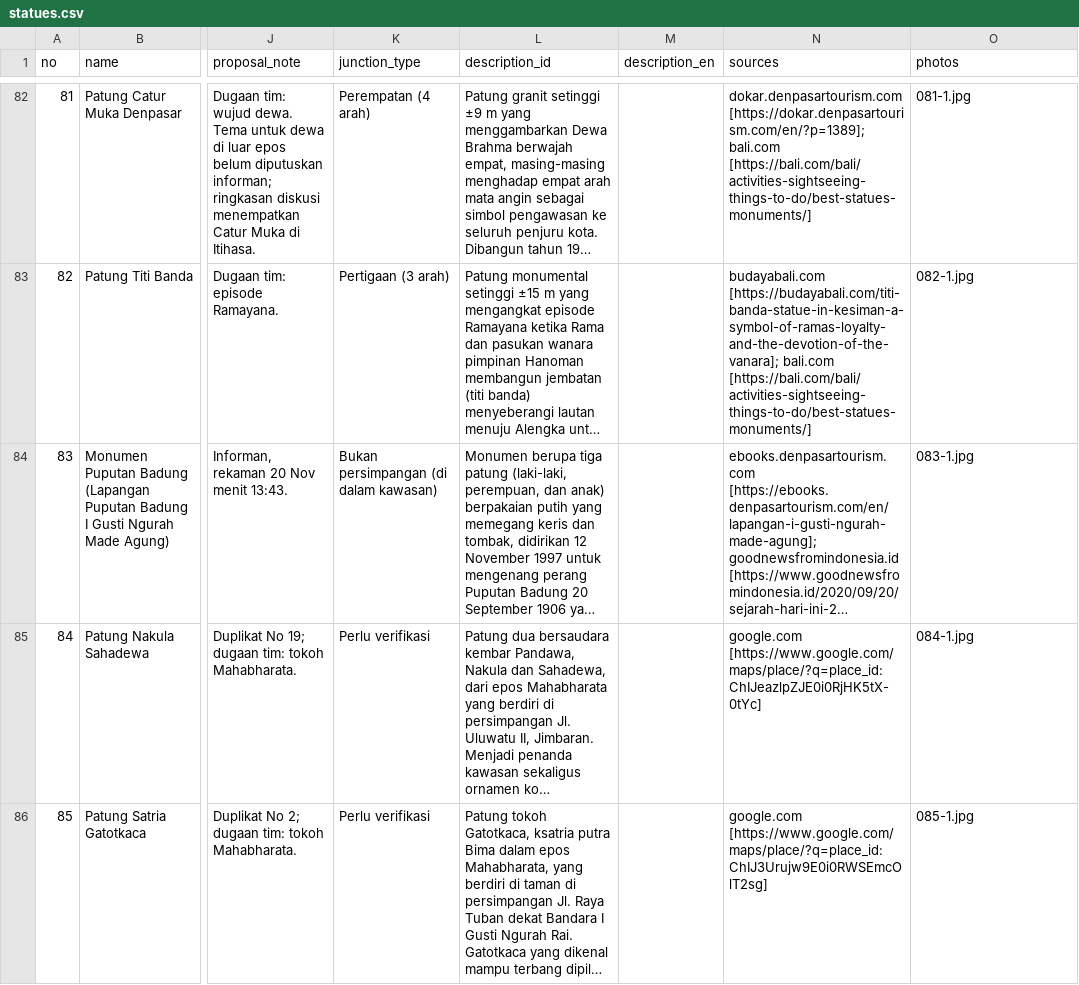
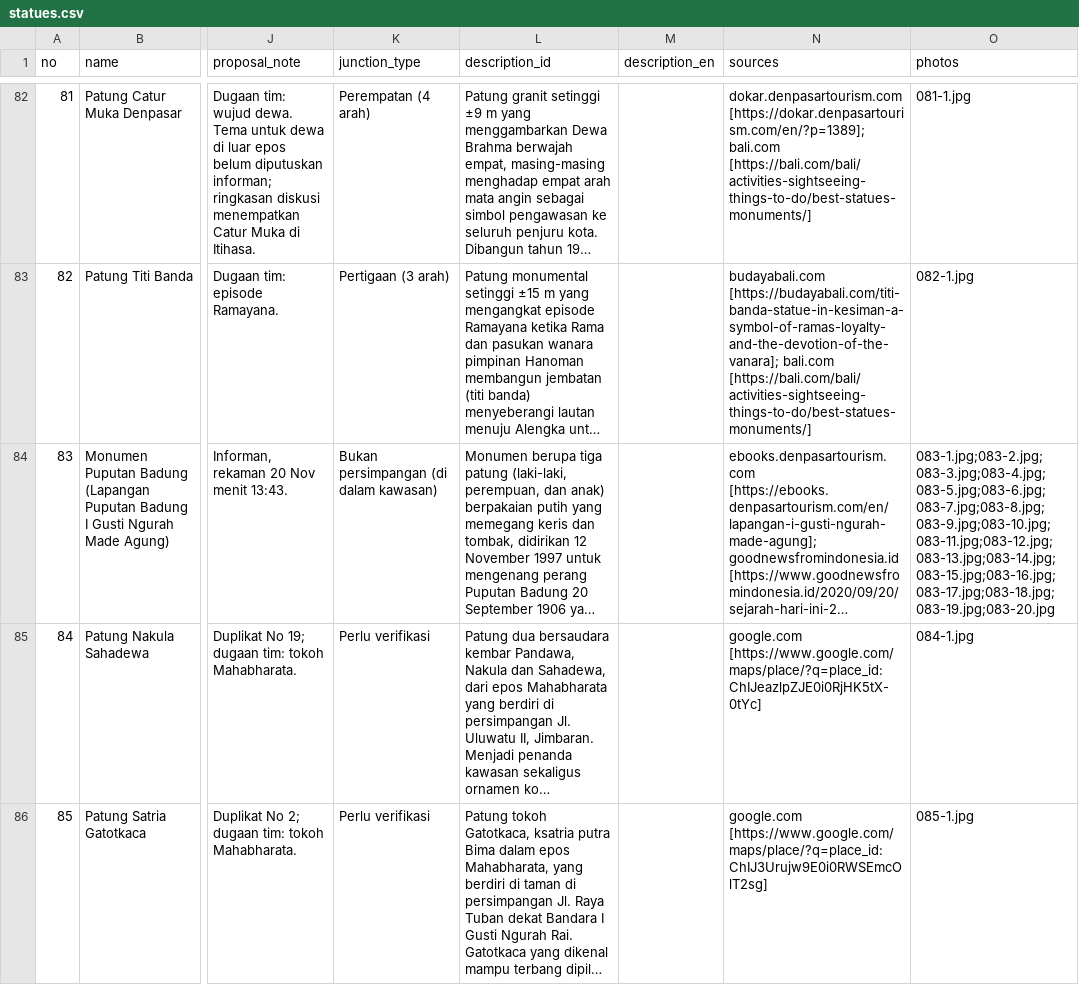
Before and after one commit to DivaAnanda/sistem-informasi-patung-bali, a CSV file: database/data/statues.csv, drawn as a sheet; only a part is shown, gaps mark what is left out; long unchanged cells end in …; the diff names each change by its address in the sheet, - before the commit and + after, or states it on an @@ line.

```diff
--- a/database/data/statues.csv
+++ b/database/data/statues.csv
-O84 (photos): 083-1.jpg
+O84 (photos): 083-1.jpg;083-2.jpg;083-3.jpg;083-4.jpg;083-5.jpg;083-6.jpg;083-7.jpg;083-8.jpg;083-9.jpg;083-10.jpg;083-11.jpg;083-12.jpg;083-13.jpg;083-14.jpg;083-15.jpg;083-16.jpg;083-17.jpg;083-18.jpg;083-19.jpg;083-20.jpg
```
Also changed, not shown: 40 other files.
